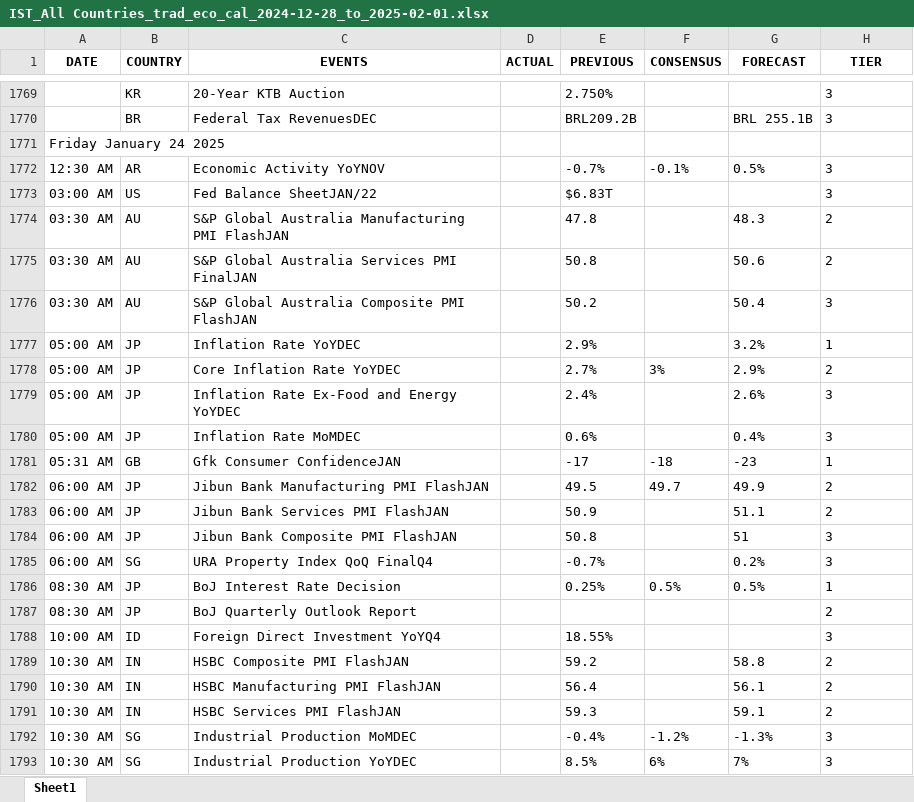
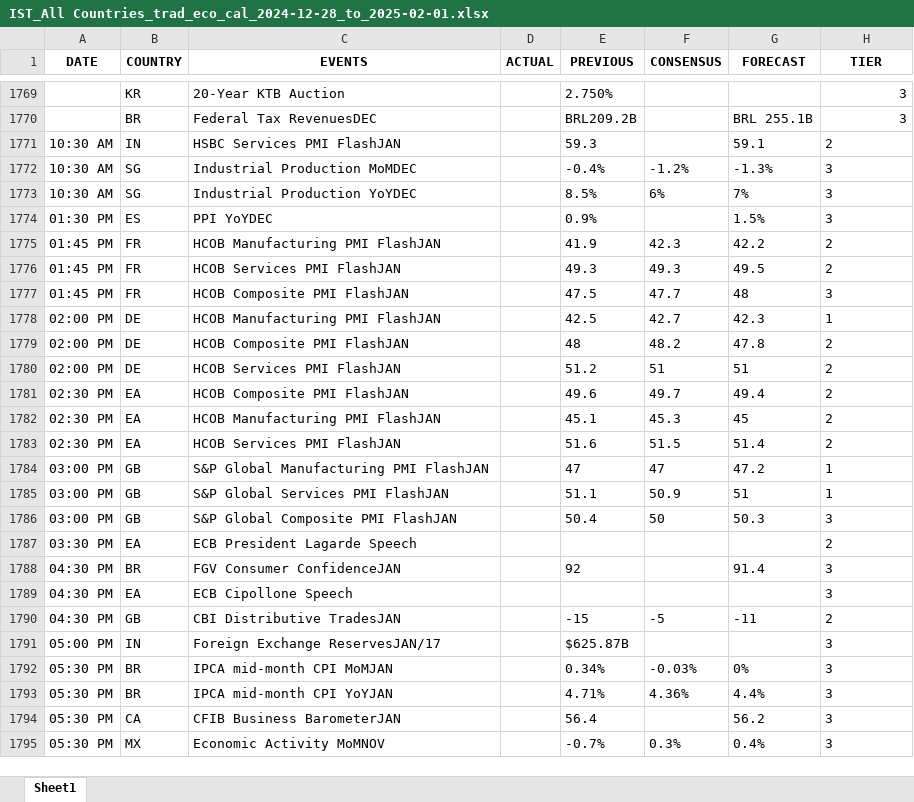
Before and after one commit to krishangguptafibonacciresearch/TradingEconomicsCalendar, an Excel workbook: Input_data/IST_All Countries_trad_eco_cal_2024-12-28_to_2025-02-01.xlsx, sheet Sheet1, drawn as a sheet; only a part is shown, gaps mark what is left out; the shorter side is filled out with more unchanged rows; values as stored, in another font and other column widths than the file's, no borders; the diff covers the shown part only; the diff names each change by its address in the sheet, - before the commit and + after, or states it on an @@ line.

```diff
--- a/Input_data/IST_All Countries_trad_eco_cal_2024-12-28_to_2025-02-01.xlsx (sheet Sheet1)
+++ b/Input_data/IST_All Countries_trad_eco_cal_2024-12-28_to_2025-02-01.xlsx (sheet Sheet1)
-H1769:H1770 alignment: left
+H1769:H1770 alignment: right
-row 1771: Friday January 24 2025
-row 1772: 12:30 AM | AR | Economic Activity YoYNOV |  | -0.7% | -0.1% | 0.5% | 3
-row 1773: 03:00 AM | US | Fed Balance SheetJAN/22 |  | $6.83T |  |  | 3
-row 1774: 03:30 AM | AU | S&P Global Australia Manufacturing PMI FlashJAN |  | 47.8 |  | 48.3 | 2
-row 1775: 03:30 AM | AU | S&P Global Australia Services PMI FinalJAN |  | 50.8 |  | 50.6 | 2
-row 1776: 03:30 AM | AU | S&P Global Australia Composite PMI FlashJAN |  | 50.2 |  | 50.4 | 3
-row 1777: 05:00 AM | JP | Inflation Rate YoYDEC |  | 2.9% |  | 3.2% | 1
-row 1778: 05:00 AM | JP | Core Inflation Rate YoYDEC |  | 2.7% | 3% | 2.9% | 2
-row 1779: 05:00 AM | JP | Inflation Rate Ex-Food and Energy YoYDEC |  | 2.4% |  | 2.6% | 3
-row 1780: 05:00 AM | JP | Inflation Rate MoMDEC |  | 0.6% |  | 0.4% | 3
-row 1781: 05:31 AM | GB | Gfk Consumer ConfidenceJAN |  | -17 | -18 | -23 | 1
-row 1782: 06:00 AM | JP | Jibun Bank Manufacturing PMI FlashJAN |  | 49.5 | 49.7 | 49.9 | 2
-row 1783: 06:00 AM | JP | Jibun Bank Services PMI FlashJAN |  | 50.9 |  | 51.1 | 2
-row 1784: 06:00 AM | JP | Jibun Bank Composite PMI FlashJAN |  | 50.8 |  | 51 | 3
-row 1785: 06:00 AM | SG | URA Property Index QoQ FinalQ4 |  | -0.7% |  | 0.2% | 3
-row 1786: 08:30 AM | JP | BoJ Interest Rate Decision |  | 0.25% | 0.5% | 0.5% | 1
-row 1787: 08:30 AM | JP | BoJ Quarterly Outlook Report |  |  |  |  | 2
-row 1788: 10:00 AM | ID | Foreign Direct Investment YoYQ4 |  | 18.55% |  |  | 3
-row 1789: 10:30 AM | IN | HSBC Composite PMI FlashJAN |  | 59.2 |  | 58.8 | 2
-row 1790: 10:30 AM | IN | HSBC Manufacturing PMI FlashJAN |  | 56.4 |  | 56.1 | 2
```
Also changed, not shown: cell formats elsewhere in this sheet, 6 other files.
